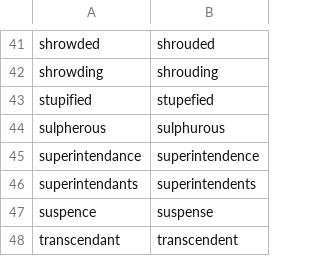
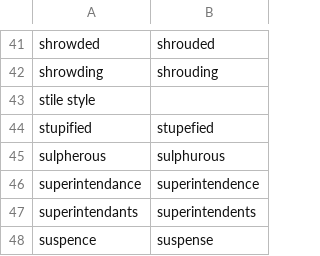
Before and after one commit to ahacop/standardebooks-nix, a TSV file: data/modernize-spelling.tsv, drawn as a sheet; only a part is shown, gaps mark what is left out; the shorter side is filled out with more unchanged rows.

Commit message:
Add stile -> style

```diff
--- a/data/modernize-spelling.tsv
+++ b/data/modernize-spelling.tsv
@@ -42,2 +42,3 @@ shrowded	shrouded
 shrowding	shrouding
+stile style
 stupified	stupefied
```
